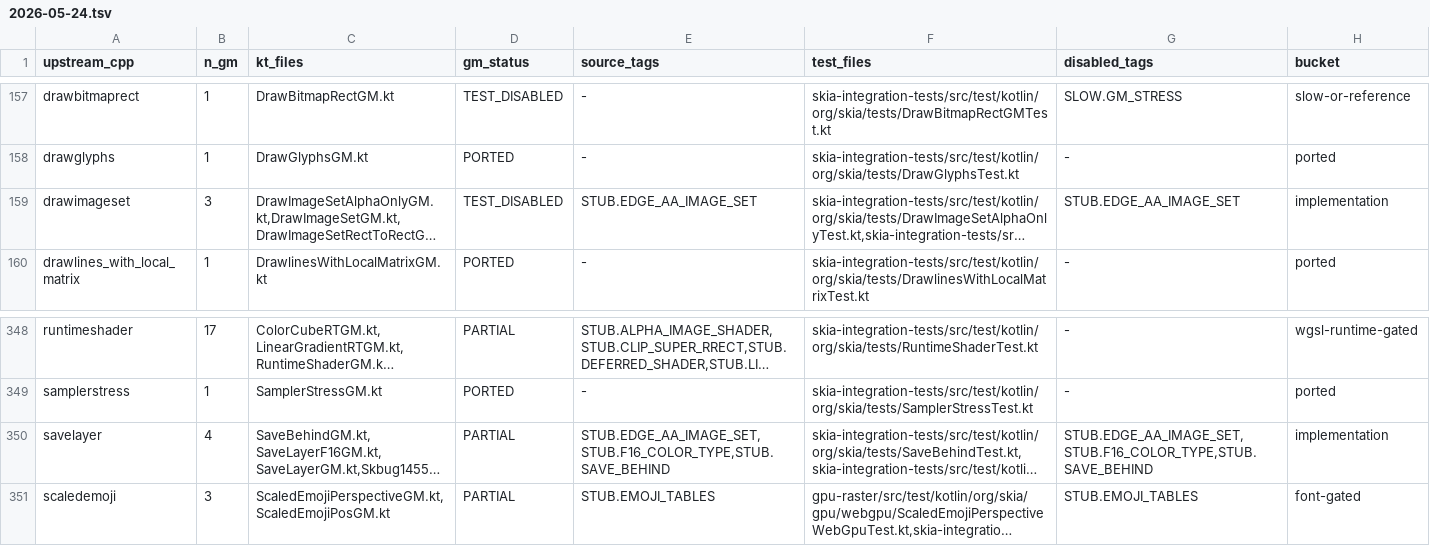
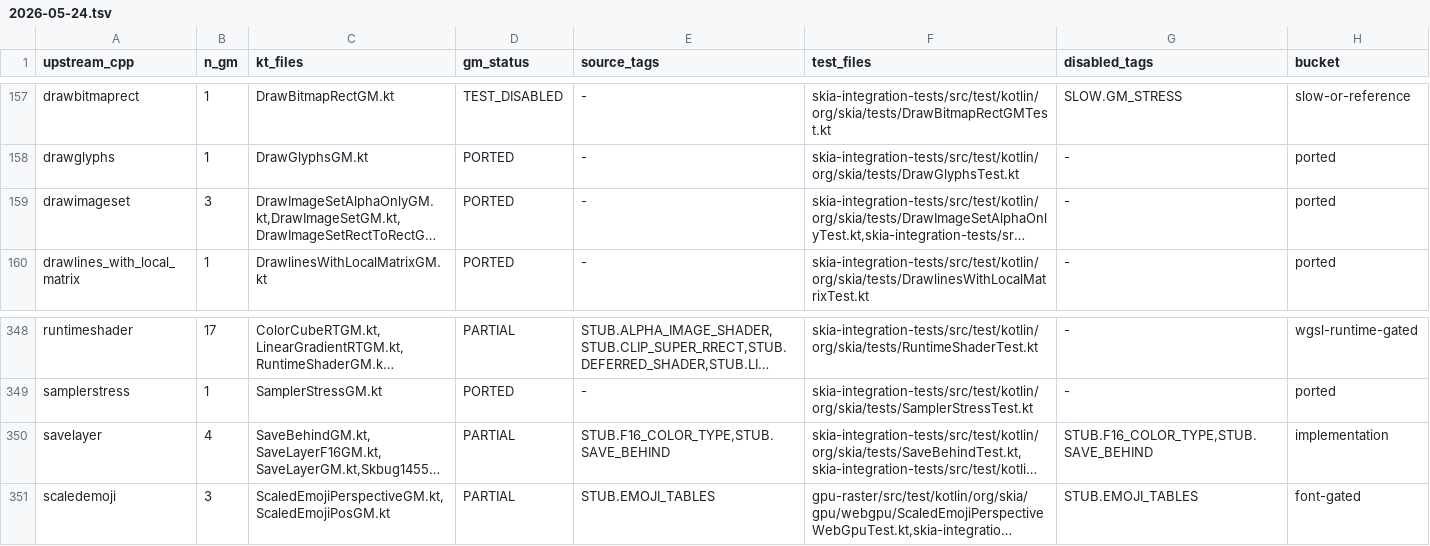
Before and after one commit to ygdrasil-io/kanvas, a TSV file: reports/upstream-rebaseline/2026-05-24.tsv, drawn as a sheet; only a part is shown, gaps mark what is left out; long unchanged cells end in …; the diff names each change by its address in the sheet, - before the commit and + after, or states it on an @@ line.

Commit message:
Port edge-AA image set fallback

```diff
--- a/reports/upstream-rebaseline/2026-05-24.tsv
+++ b/reports/upstream-rebaseline/2026-05-24.tsv
-D159 (gm_status): TEST_DISABLED
+D159 (gm_status): PORTED
-E159 (source_tags): STUB.EDGE_AA_IMAGE_SET
+E159 (source_tags): -
-G159 (disabled_tags): STUB.EDGE_AA_IMAGE_SET
+G159 (disabled_tags): -
-H159 (bucket): implementation
+H159 (bucket): ported
-E350 (source_tags): STUB.EDGE_AA_IMAGE_SET,STUB.F16_COLOR_TYPE,STUB.SAVE_BEHIND
+E350 (source_tags): STUB.F16_COLOR_TYPE,STUB.SAVE_BEHIND
-G350 (disabled_tags): STUB.EDGE_AA_IMAGE_SET,STUB.F16_COLOR_TYPE,STUB.SAVE_BEHIND
+G350 (disabled_tags): STUB.F16_COLOR_TYPE,STUB.SAVE_BEHIND
```
Also changed, not shown: 11 other files.
